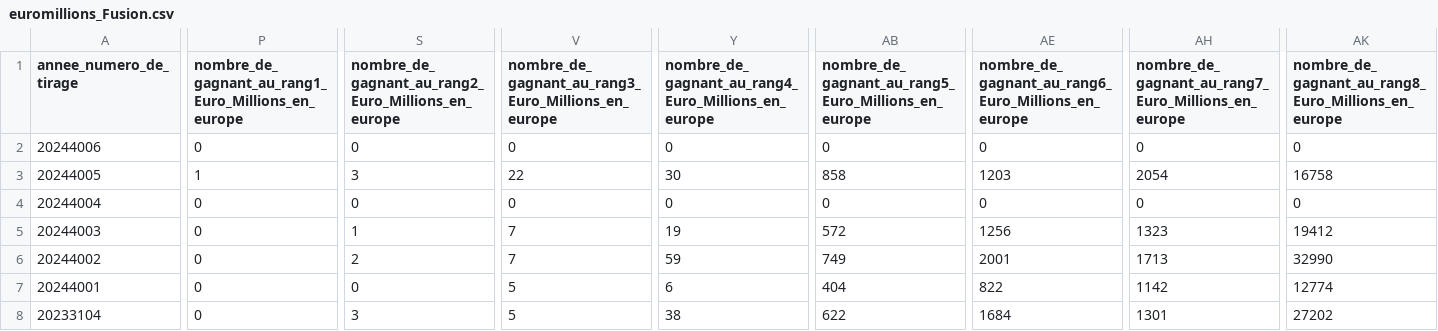
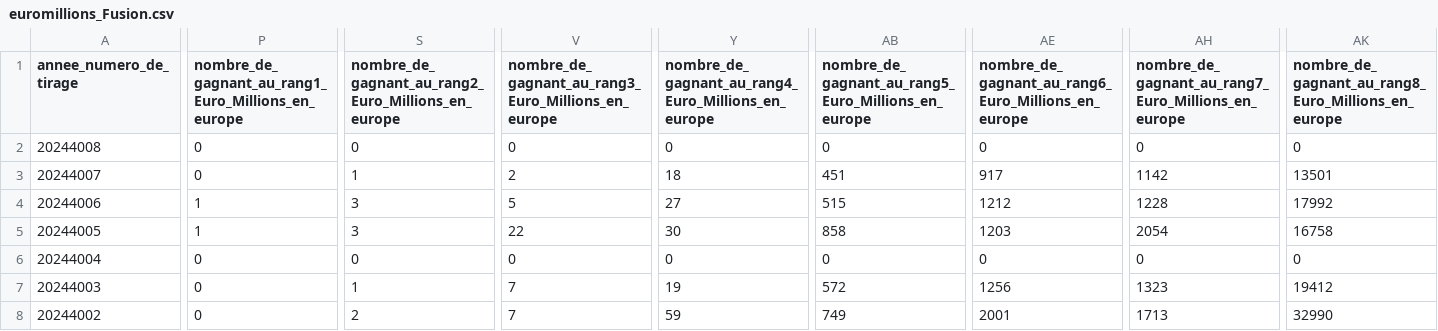
Before and after one commit to Laurent2320/139838160_project, a CSV file: Data/euromillions_Fusion.csv, drawn as a sheet; only a part is shown, gaps mark what is left out; the shorter side is filled out with more unchanged rows; addresses are those after the commit; rows hold the shown columns only; the diff covers the shown part only; the diff names each change by its address in the sheet, - before the commit and + after, or states it on an @@ line.

```diff
--- a/Data/euromillions_Fusion.csv
+++ b/Data/euromillions_Fusion.csv
+row 2: 20244008 | 0 | 0 | 0 | 0 | 0 | 0 | 0 | 0
+row 3: 20244007 | 0 | 1 | 2 | 18 | 451 | 917 | 1142 | 13501
-P4: 0
+P4: 1
-S4: 0
+S4: 3
-V4: 0
+V4: 5
-Y4: 0
+Y4: 27
-AB4: 0
+AB4: 515
-AE4: 0
+AE4: 1212
-AH4: 0
+AH4: 1228
-AK4: 0
+AK4: 17992
```
Also changed, not shown: 5 edited cells elsewhere in this file, 3 other files.
